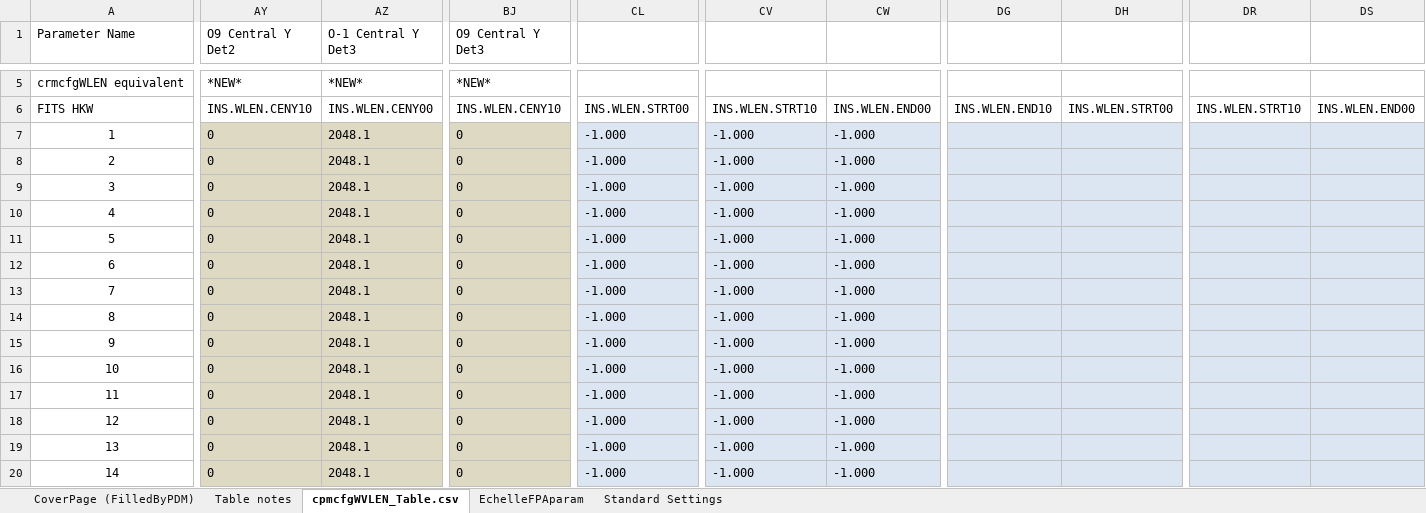
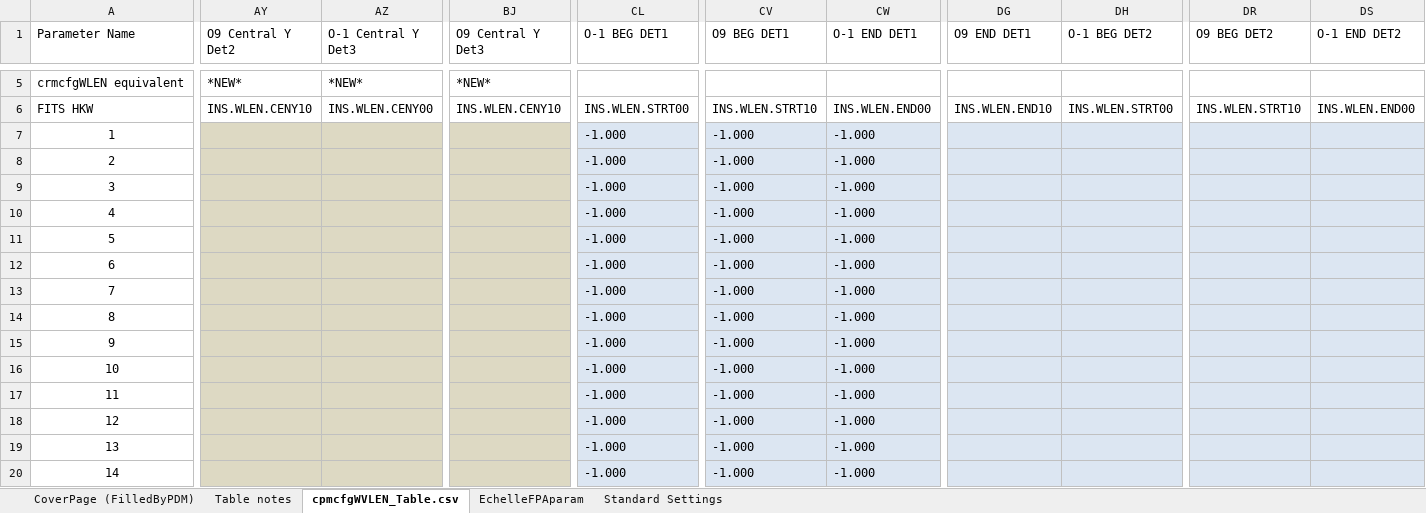
Before and after one commit to astro-alexis/crifors, an Excel workbook: data/cpmcfgWVLEN Table.xlsx, sheet cpmcfgWVLEN_Table.csv, drawn as a sheet; only a part is shown, gaps mark what is left out; values as stored, in another font and other column widths than the file's, no borders; conditional formats not drawn; the diff covers the shown part only; the diff names each change by its address in the sheet, - before the commit and + after, or states it on an @@ line.

Commit message:
table update

```diff
--- a/data/cpmcfgWVLEN Table.xlsx (sheet cpmcfgWVLEN_Table.csv)
+++ b/data/cpmcfgWVLEN Table.xlsx (sheet cpmcfgWVLEN_Table.csv)
-CL1: (empty)
+CL1: O-1 BEG DET1
-CV1: (empty)
+CV1: O9 BEG DET1
-CW1: (empty)
+CW1: O-1 END DET1
-DG1: (empty)
+DG1: O9 END DET1
-DH1: (empty)
+DH1: O-1 BEG DET2
-DR1: (empty)
+DR1: O9 BEG DET2
-DS1: (empty)
+DS1: O-1 END DET2
-AY7:AY20 (O9 Central Y Det2): 0
+AY7:AY20 (O9 Central Y Det2): (empty)
-AZ7:AZ20 (O-1 Central Y Det3): 2048.1
+AZ7:AZ20 (O-1 Central Y Det3): (empty)
-BJ7:BJ20 (O9 Central Y Det3): 0
+BJ7:BJ20 (O9 Central Y Det3): (empty)
```
Also changed, not shown: 47 edited cells elsewhere in this sheet.
